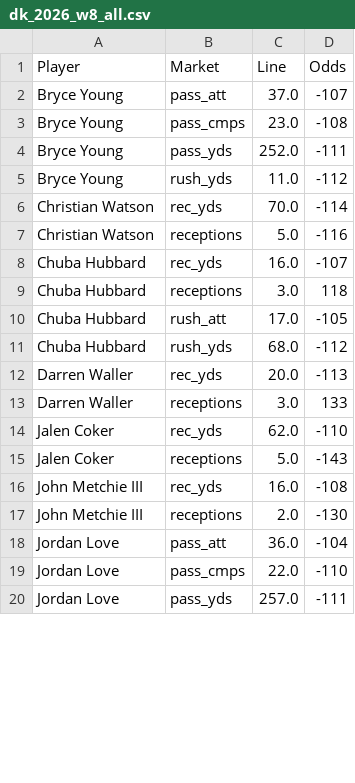
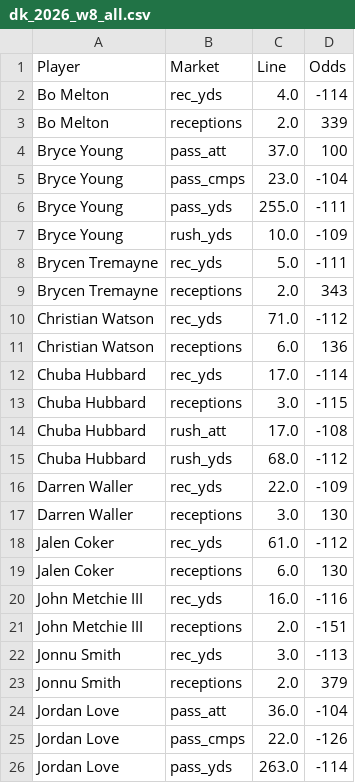
Before and after one commit to fozzyyozzy/edge-index, a CSV file: automation/lines/dk_2026_w8_all.csv, drawn as a sheet; only a part is shown; the diff covers the shown part only.

```diff
--- a/automation/lines/dk_2026_w8_all.csv
+++ b/automation/lines/dk_2026_w8_all.csv
@@ -1,20 +1,26 @@
 Player,Market,Line,Odds
-Bryce Young,pass_att,37.0,-107
-Bryce Young,pass_cmps,23.0,-108
-Bryce Young,pass_yds,252.0,-111
-Bryce Young,rush_yds,11.0,-112
-Christian Watson,rec_yds,70.0,-114
-Christian Watson,receptions,5.0,-116
-Chuba Hubbard,rec_yds,16.0,-107
-Chuba Hubbard,receptions,3.0,118
-Chuba Hubbard,rush_att,17.0,-105
+Bo Melton,rec_yds,4.0,-114
+Bo Melton,receptions,2.0,339
+Bryce Young,pass_att,37.0,100
+Bryce Young,pass_cmps,23.0,-104
+Bryce Young,pass_yds,255.0,-111
+Bryce Young,rush_yds,10.0,-109
+Brycen Tremayne,rec_yds,5.0,-111
+Brycen Tremayne,receptions,2.0,343
+Christian Watson,rec_yds,71.0,-112
+Christian Watson,receptions,6.0,136
+Chuba Hubbard,rec_yds,17.0,-114
+Chuba Hubbard,receptions,3.0,-115
+Chuba Hubbard,rush_att,17.0,-108
 Chuba Hubbard,rush_yds,68.0,-112
-Darren Waller,rec_yds,20.0,-113
-Darren Waller,receptions,3.0,133
-Jalen Coker,rec_yds,62.0,-110
-Jalen Coker,receptions,5.0,-143
-John Metchie III,rec_yds,16.0,-108
-John Metchie III,receptions,2.0,-130
+Darren Waller,rec_yds,22.0,-109
+Darren Waller,receptions,3.0,130
+Jalen Coker,rec_yds,61.0,-112
+Jalen Coker,receptions,6.0,130
+John Metchie III,rec_yds,16.0,-116
+John Metchie III,receptions,2.0,-151
+Jonnu Smith,rec_yds,3.0,-113
+Jonnu Smith,receptions,2.0,379
 Jordan Love,pass_att,36.0,-104
-Jordan Love,pass_cmps,22.0,-110
-Jordan Love,pass_yds,257.0,-111
+Jordan Love,pass_cmps,22.0,-126
+Jordan Love,pass_yds,263.0,-114
```
Also changed, not shown: 6 added rows and 20 edited cells elsewhere in this file, automation/floors/floors_2026_w8_tnf.csv, automation/lines/dk_2026_w8_mnf.csv, 15 other files.
